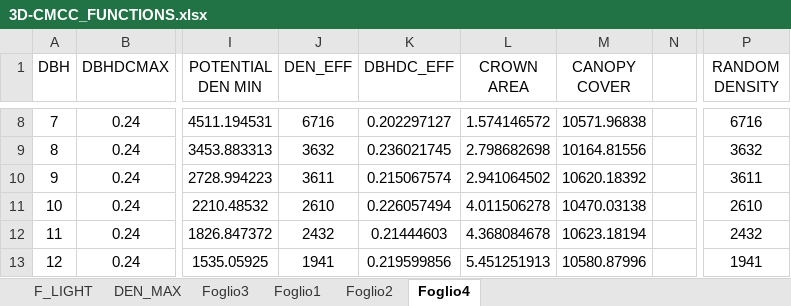
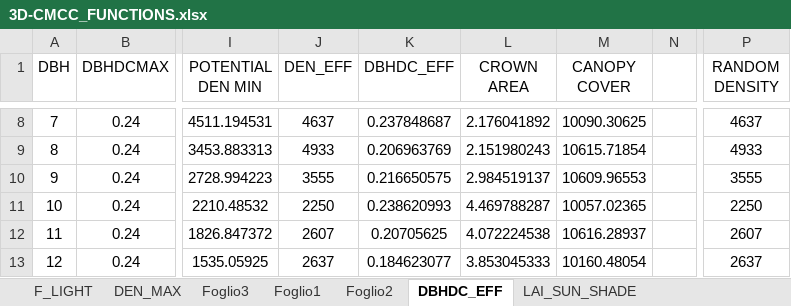
Before and after one commit to Forest-Modelling-Lab/3D-CMCC-FEM, an Excel workbook: software/3D-CMCC-Forest-Model/src/3D-CMCC_FUNCTIONS.xlsx, sheet DBHDC_EFF, drawn as a sheet; only a part is shown, gaps mark what is left out; values as stored, in another font and other column widths than the file's, no borders; charts and pictures not drawn; the diff covers the shown part only; the diff names each change by its address in the sheet, - before the commit and + after, or states it on an @@ line.

```diff
--- a/software/3D-CMCC-Forest-Model/src/3D-CMCC_FUNCTIONS.xlsx (sheet DBHDC_EFF)
+++ b/software/3D-CMCC-Forest-Model/src/3D-CMCC_FUNCTIONS.xlsx (sheet DBHDC_EFF)
-sheet tab: Foglio4
+sheet tab: DBHDC_EFF
+sheet tab: LAI_SUN_SHADE
-J8 (DEN_EFF): 6716
+J8 (DEN_EFF): 4637
-K8 (DBHDC_EFF): 0.202297127
+K8 (DBHDC_EFF): 0.237848687
-L8 (CROWN AREA): 1.574146572
+L8 (CROWN AREA): 2.176041892
-M8 (CANOPY COVER): 10571.96838
+M8 (CANOPY COVER): 10090.30625
-P8 (RANDOM DENSITY): 6716
+P8 (RANDOM DENSITY): 4637
-J9 (DEN_EFF): 3632
+J9 (DEN_EFF): 4933
-K9 (DBHDC_EFF): 0.236021745
+K9 (DBHDC_EFF): 0.206963769
-L9 (CROWN AREA): 2.798682698
+L9 (CROWN AREA): 2.151980243
-M9 (CANOPY COVER): 10164.81556
+M9 (CANOPY COVER): 10615.71854
-P9 (RANDOM DENSITY): 3632
+P9 (RANDOM DENSITY): 4933
-J10 (DEN_EFF): 3611
+J10 (DEN_EFF): 3555
-K10 (DBHDC_EFF): 0.215067574
+K10 (DBHDC_EFF): 0.216650575
-L10 (CROWN AREA): 2.941064502
+L10 (CROWN AREA): 2.984519137
-M10 (CANOPY COVER): 10620.18392
+M10 (CANOPY COVER): 10609.96553
-P10 (RANDOM DENSITY): 3611
+P10 (RANDOM DENSITY): 3555
-J11 (DEN_EFF): 2610
+J11 (DEN_EFF): 2250
-K11 (DBHDC_EFF): 0.226057494
+K11 (DBHDC_EFF): 0.238620993
-L11 (CROWN AREA): 4.011506278
+L11 (CROWN AREA): 4.469788287
-M11 (CANOPY COVER): 10470.03138
+M11 (CANOPY COVER): 10057.02365
-P11 (RANDOM DENSITY): 2610
+P11 (RANDOM DENSITY): 2250
-J12 (DEN_EFF): 2432
+J12 (DEN_EFF): 2607
-K12 (DBHDC_EFF): 0.21444603
+K12 (DBHDC_EFF): 0.20705625
-L12 (CROWN AREA): 4.368084678
+L12 (CROWN AREA): 4.072224538
-M12 (CANOPY COVER): 10623.18194
+M12 (CANOPY COVER): 10616.28937
-P12 (RANDOM DENSITY): 2432
+P12 (RANDOM DENSITY): 2607
-J13 (DEN_EFF): 1941
+J13 (DEN_EFF): 2637
-K13 (DBHDC_EFF): 0.219599856
+K13 (DBHDC_EFF): 0.184623077
-L13 (CROWN AREA): 5.451251913
+L13 (CROWN AREA): 3.853045333
-M13 (CANOPY COVER): 10580.87996
+M13 (CANOPY COVER): 10160.48054
-P13 (RANDOM DENSITY): 1941
+P13 (RANDOM DENSITY): 2637
```
Also changed, not shown: 270 edited cells elsewhere in this sheet, charts or pictures.
